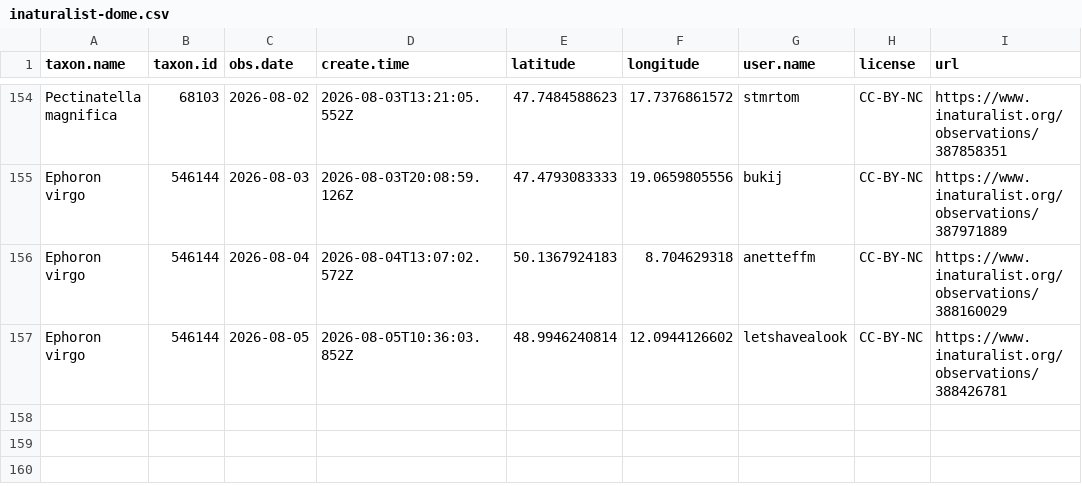
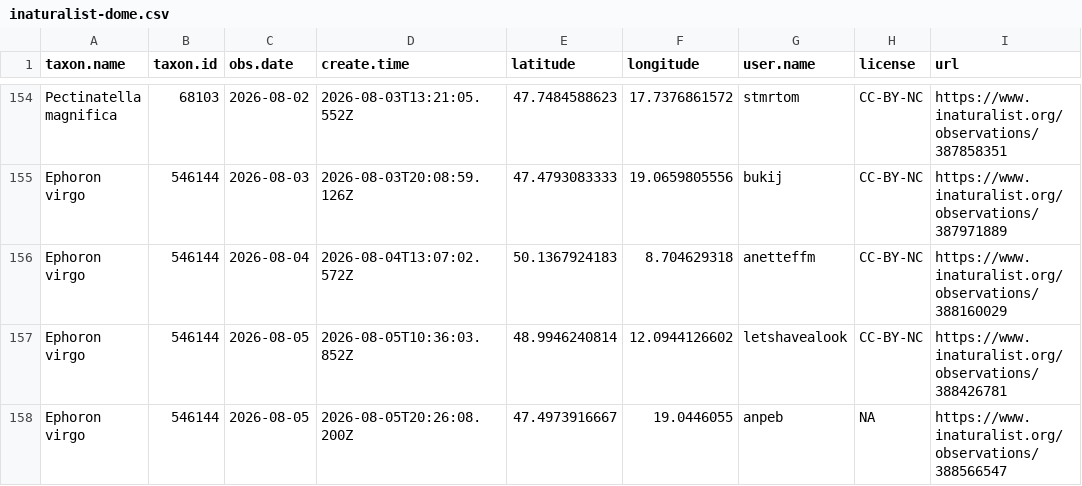
Before and after one commit to adam-egri/dome, a CSV file: inaturalist-dome.csv, drawn as a sheet; only a part is shown, gaps mark what is left out.

Commit message:
scheduled commit

```diff
--- a/inaturalist-dome.csv
+++ b/inaturalist-dome.csv
@@ -157 +157,2 @@ Ephoron virgo,546144,2026-08-04,2026-08-04T13:07:02.572Z,50.1367924183,8.7046293
 Ephoron virgo,546144,2026-08-05,2026-08-05T10:36:03.852Z,48.9946240814,12.0944126602,letshavealook,CC-BY-NC,https://www.inaturalist.org/observations/388426781
+Ephoron virgo,546144,2026-08-05,2026-08-05T20:26:08.200Z,47.4973916667,19.0446055,anpeb,NA,https://www.inaturalist.org/observations/388566547
```
